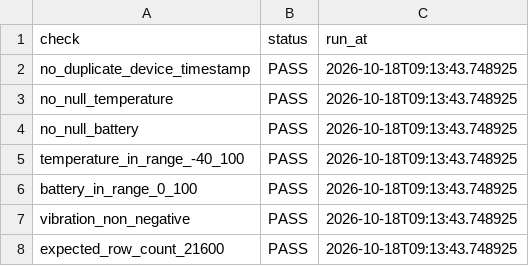
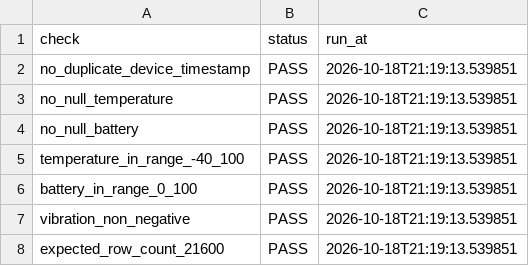
Before and after one commit to damianrolivier/iot_data_governance_platform, a CSV file: exports/data_quality_checks.csv, drawn as a sheet.

```diff
--- a/exports/data_quality_checks.csv
+++ b/exports/data_quality_checks.csv
@@ -1,8 +1,8 @@
 check,status,run_at
-no_duplicate_device_timestamp,PASS,2026-10-18T09:13:43.748925
-no_null_temperature,PASS,2026-10-18T09:13:43.748925
-no_null_battery,PASS,2026-10-18T09:13:43.748925
-temperature_in_range_-40_100,PASS,2026-10-18T09:13:43.748925
-battery_in_range_0_100,PASS,2026-10-18T09:13:43.748925
-vibration_non_negative,PASS,2026-10-18T09:13:43.748925
-expected_row_count_21600,PASS,2026-10-18T09:13:43.748925
+no_duplicate_device_timestamp,PASS,2026-10-18T21:19:13.539851
+no_null_temperature,PASS,2026-10-18T21:19:13.539851
+no_null_battery,PASS,2026-10-18T21:19:13.539851
+temperature_in_range_-40_100,PASS,2026-10-18T21:19:13.539851
+battery_in_range_0_100,PASS,2026-10-18T21:19:13.539851
+vibration_non_negative,PASS,2026-10-18T21:19:13.539851
+expected_row_count_21600,PASS,2026-10-18T21:19:13.539851
```
Also changed, not shown: exports/data_quality_log.csv, 2 other files.
